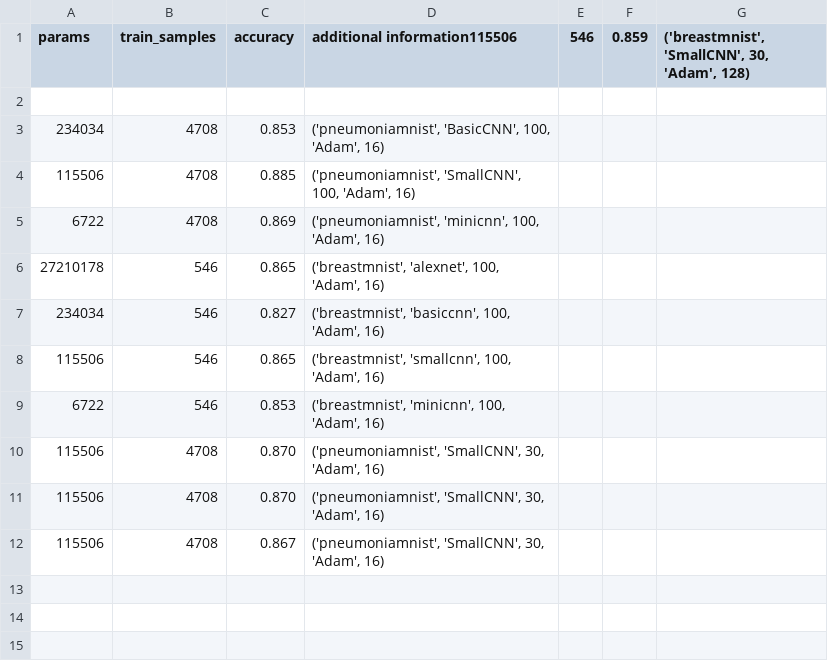
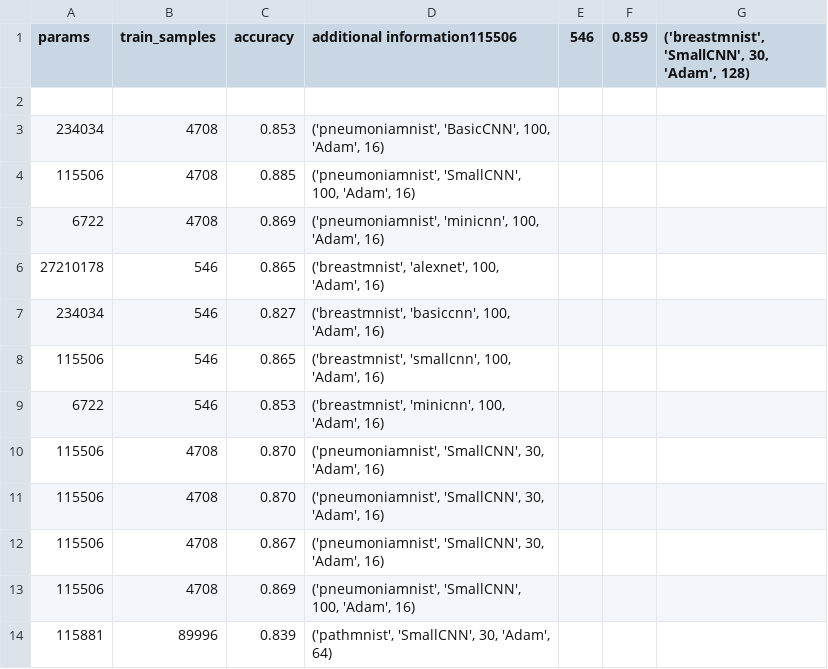
Before and after one commit to levonbo/project-federal-learning, a CSV file: results.csv, drawn as a sheet; the diff names each change by its address in the sheet, - before the commit and + after, or states it on an @@ line.

```diff
--- a/results.csv
+++ b/results.csv
+row 13: 115506 | 4708 | 0.869 | ('pneumoniamnist', 'SmallCNN', 100, 'Adam', 16)
+row 14: 115881 | 89996 | 0.839 | ('pathmnist', 'SmallCNN', 30, 'Adam', 64)
```
Also changed, not shown: 45 other files.
